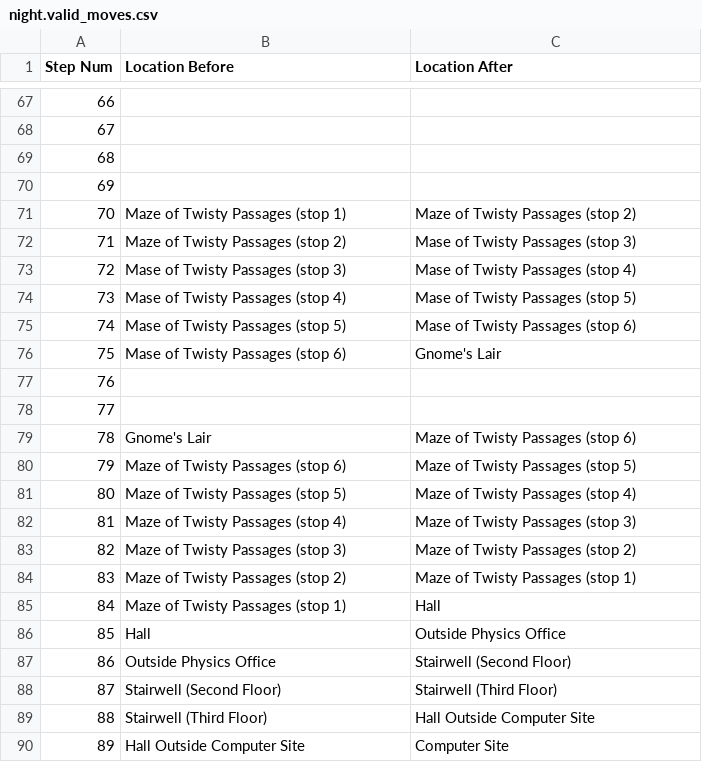
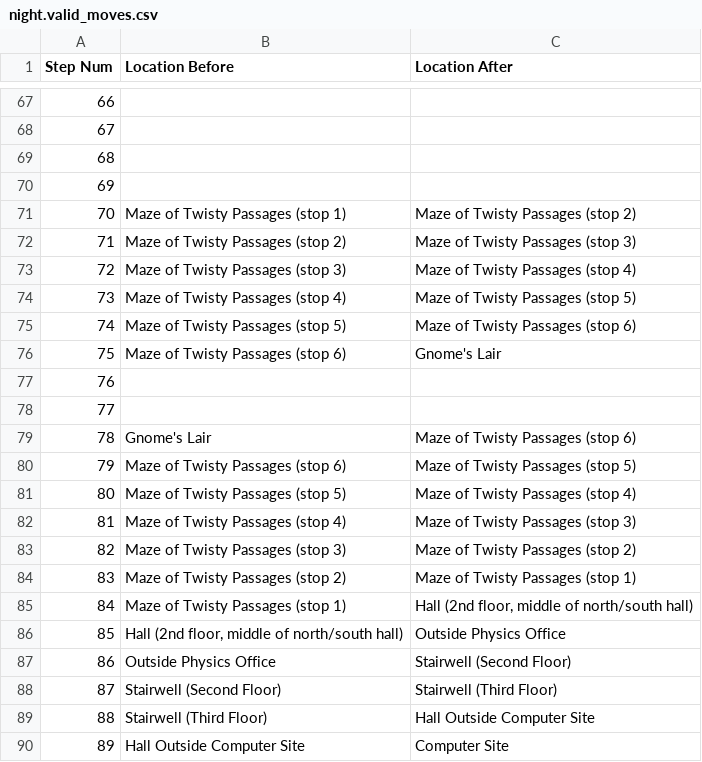
Before and after one commit to Oaklight/mango, a CSV file: data-intermediate/night/night.valid_moves.csv, drawn as a sheet; only a part is shown, gaps mark what is left out.

Commit message:
night label to 90 steps

```diff
--- a/data-intermediate/night/night.valid_moves.csv
+++ b/data-intermediate/night/night.valid_moves.csv
@@ -71,7 +71,7 @@ Step Num,Location Before,Location After
 70,Maze of Twisty Passages (stop 1),Maze of Twisty Passages (stop 2)
-71,Maze of Twisty Passages (stop 2),Mase of Twisty Passages (stop 3)
-72,Mase of Twisty Passages (stop 3),Mase of Twisty Passages (stop 4)
-73,Mase of Twisty Passages (stop 4),Mase of Twisty Passages (stop 5)
-74,Mase of Twisty Passages (stop 5),Mase of Twisty Passages (stop 6)
-75,Mase of Twisty Passages (stop 6),Gnome's Lair
+71,Maze of Twisty Passages (stop 2),Maze of Twisty Passages (stop 3)
+72,Maze of Twisty Passages (stop 3),Maze of Twisty Passages (stop 4)
+73,Maze of Twisty Passages (stop 4),Maze of Twisty Passages (stop 5)
+74,Maze of Twisty Passages (stop 5),Maze of Twisty Passages (stop 6)
+75,Maze of Twisty Passages (stop 6),Gnome's Lair
 76,,
@@ -84,4 +84,4 @@ Step Num,Location Before,Location After
 83,Maze of Twisty Passages (stop 2),Maze of Twisty Passages (stop 1)
-84,Maze of Twisty Passages (stop 1),Hall
-85,Hall,Outside Physics Office
+84,Maze of Twisty Passages (stop 1),"Hall (2nd floor, middle of north/south hall)"
+85,"Hall (2nd floor, middle of north/south hall)",Outside Physics Office
 86,Outside Physics Office,Stairwell (Second Floor)
```
Also changed, not shown: 2 other files.
